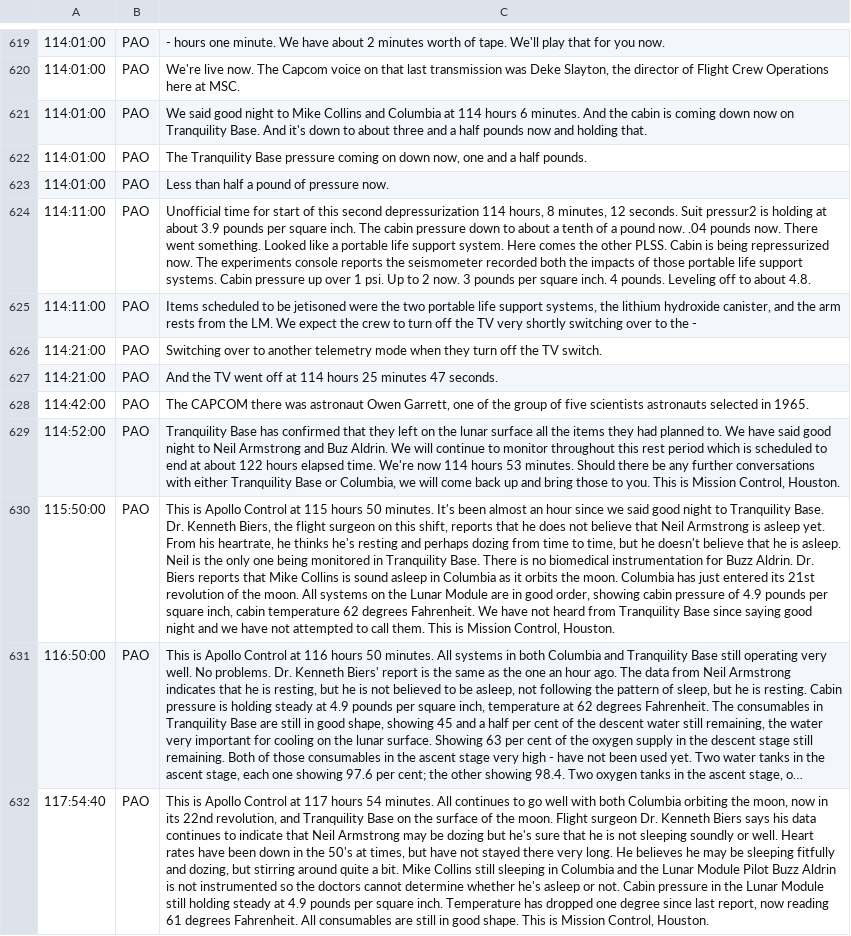
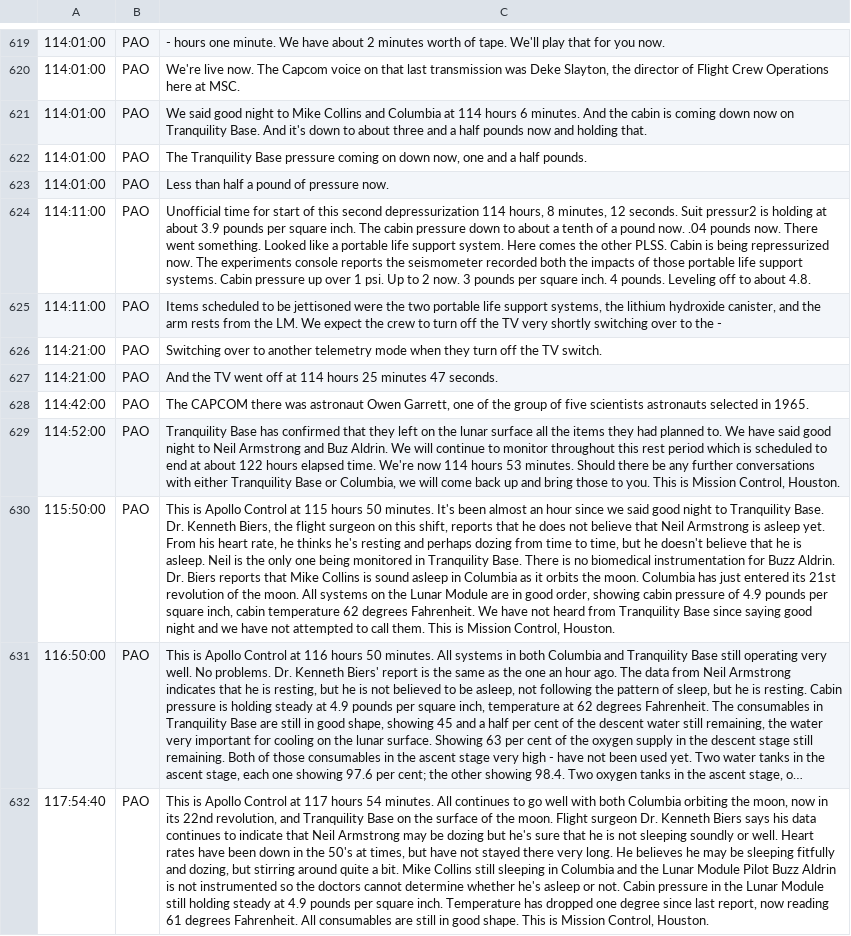
Before and after one commit to bfeist/Apollo_11, a CSV file: MISSION_DATA/A11_PAO_cleaned.csv, drawn as a sheet; only a part is shown, gaps mark what is left out; long unchanged cells end in …; the diff covers the shown part only; the diff names each change by its address in the sheet, - before the commit and + after, or states it on an @@ line.

```diff
--- a/MISSION_DATA/A11_PAO_cleaned.csv
+++ b/MISSION_DATA/A11_PAO_cleaned.csv
-C625: …to be jetisoned were the…
+C625: …to be jettisoned were the…
-C630: …From his heartrate, he thinks…
+C630: …From his heart rate, he thinks…
```
Also changed, not shown: 140 edited cells elsewhere in this file, 4 other files.
